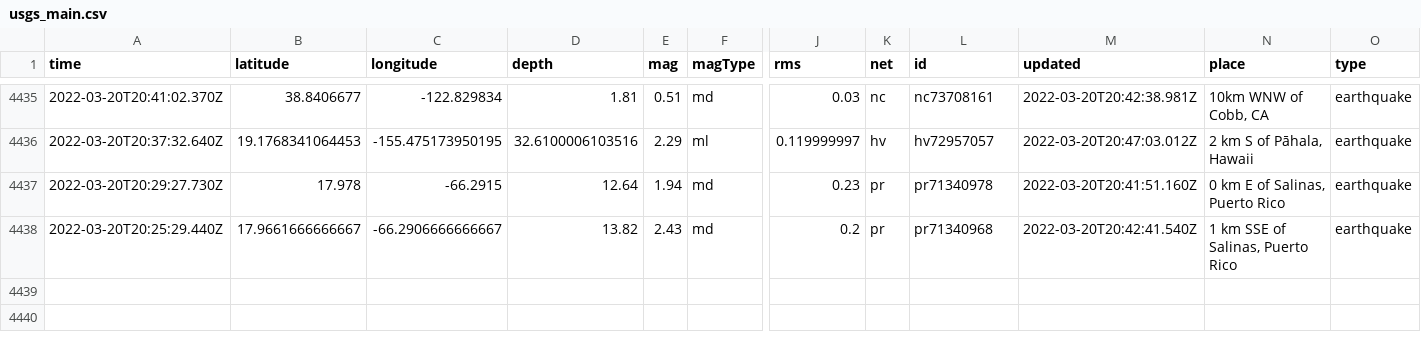
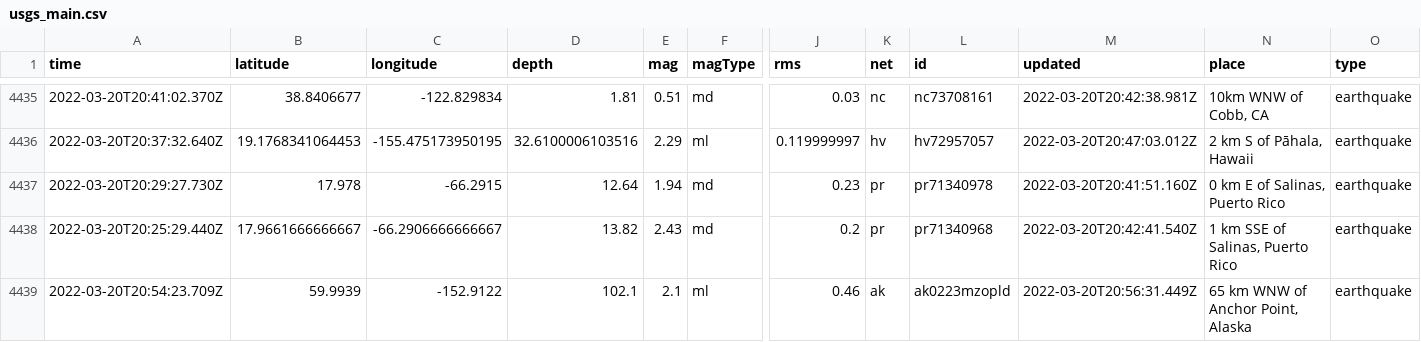
Before and after one commit to Nmargolis/github-action-workshop, a CSV file: usgs_main.csv, drawn as a sheet; only a part is shown, gaps mark what is left out; rows hold the shown columns only; the diff names each change by its address in the sheet, - before the commit and + after, or states it on an @@ line.

```diff
--- a/usgs_main.csv
+++ b/usgs_main.csv
+row 4439: 2022-03-20T20:54:23.709Z | 59.9939 | -152.9122 | 102.1 | 2.1 | ml | 0.46 | ak | ak0223mzopld | 2022-03-20T20:56:31.449Z | 65 km WNW of Anchor Point, Alaska | earthquake
```
